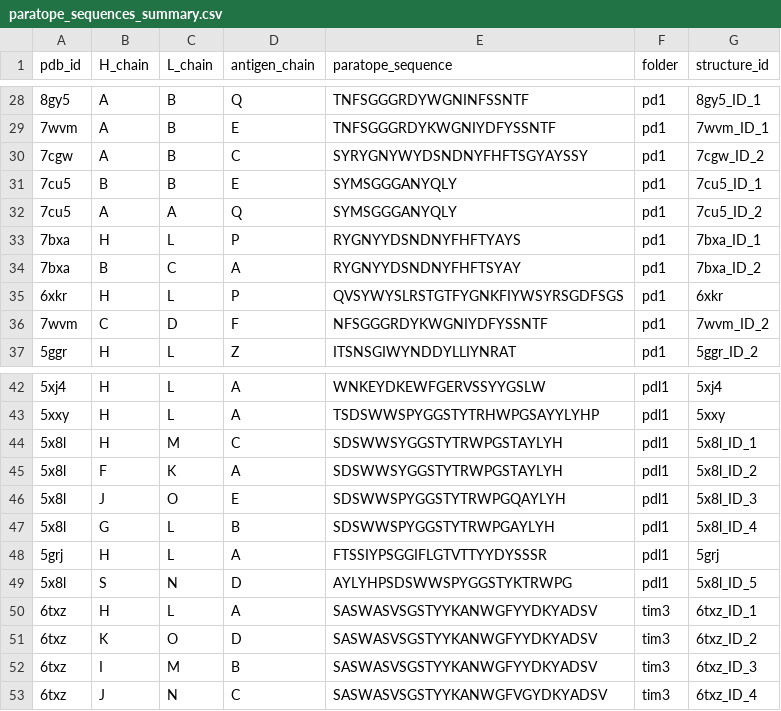
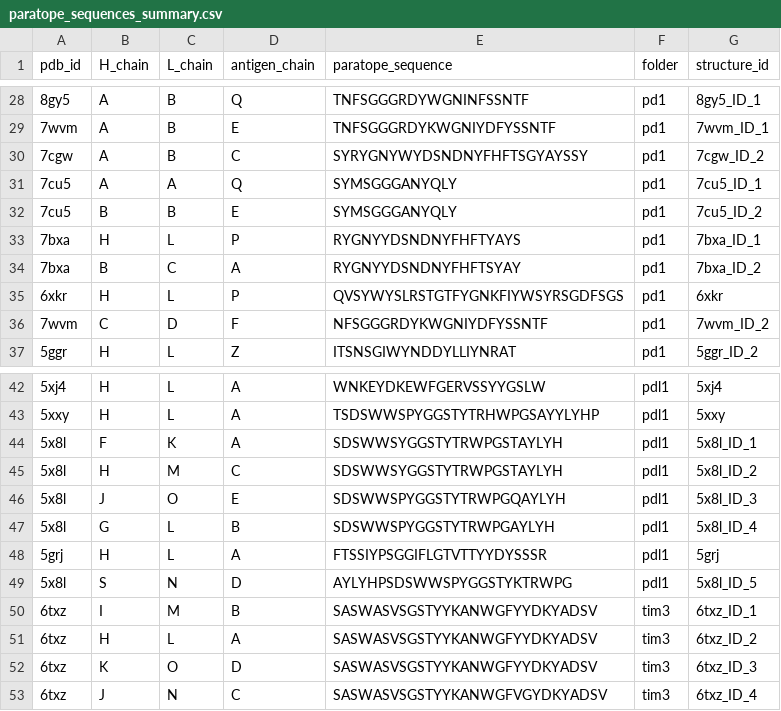
Before and after one commit to datascience-2025-group4/group04-team01, a CSV file: paratope_sequences_summary.csv, drawn as a sheet; only a part is shown, gaps mark what is left out.

Commit message:
changes_to_paratope

```diff
--- a/paratope_sequences_summary.csv
+++ b/paratope_sequences_summary.csv
@@ -30,4 +30,4 @@ pdb_id,H_chain,L_chain,antigen_chain,paratope_sequence,folder,structure_id
 7cgw,A,B,C,SYRYGNYWYDSNDNYFHFTSGYAYSSY,pd1,7cgw_ID_2
-7cu5,B,B,E,SYMSGGGANYQLY,pd1,7cu5_ID_1
-7cu5,A,A,Q,SYMSGGGANYQLY,pd1,7cu5_ID_2
+7cu5,A,A,Q,SYMSGGGANYQLY,pd1,7cu5_ID_1
+7cu5,B,B,E,SYMSGGGANYQLY,pd1,7cu5_ID_2
 7bxa,H,L,P,RYGNYYDSNDNYFHFTYAYS,pd1,7bxa_ID_1
@@ -43,4 +43,4 @@ pdb_id,H_chain,L_chain,antigen_chain,paratope_sequence,folder,structure_id
 5xxy,H,L,A,TSDSWWSPYGGSTYTRHWPGSAYYLYHP,pdl1,5xxy
-5x8l,H,M,C,SDSWWSYGGSTYTRWPGSTAYLYH,pdl1,5x8l_ID_1
-5x8l,F,K,A,SDSWWSYGGSTYTRWPGSTAYLYH,pdl1,5x8l_ID_2
+5x8l,F,K,A,SDSWWSYGGSTYTRWPGSTAYLYH,pdl1,5x8l_ID_1
+5x8l,H,M,C,SDSWWSYGGSTYTRWPGSTAYLYH,pdl1,5x8l_ID_2
 5x8l,J,O,E,SDSWWSPYGGSTYTRWPGQAYLYH,pdl1,5x8l_ID_3
@@ -49,5 +49,5 @@ pdb_id,H_chain,L_chain,antigen_chain,paratope_sequence,folder,structure_id
 5x8l,S,N,D,AYLYHPSDSWWSPYGGSTYKTRWPG,pdl1,5x8l_ID_5
-6txz,H,L,A,SASWASVSGSTYYKANWGFYYDKYADSV,tim3,6txz_ID_1
-6txz,K,O,D,SASWASVSGSTYYKANWGFYYDKYADSV,tim3,6txz_ID_2
-6txz,I,M,B,SASWASVSGSTYYKANWGFYYDKYADSV,tim3,6txz_ID_3
+6txz,I,M,B,SASWASVSGSTYYKANWGFYYDKYADSV,tim3,6txz_ID_1
+6txz,H,L,A,SASWASVSGSTYYKANWGFYYDKYADSV,tim3,6txz_ID_2
+6txz,K,O,D,SASWASVSGSTYYKANWGFYYDKYADSV,tim3,6txz_ID_3
 6txz,J,N,C,SASWASVSGSTYYKANWGFVGYDKYADSV,tim3,6txz_ID_4
```
Also changed, not shown: paratope_surface_hbonds_summary.csv, 36 other files.
